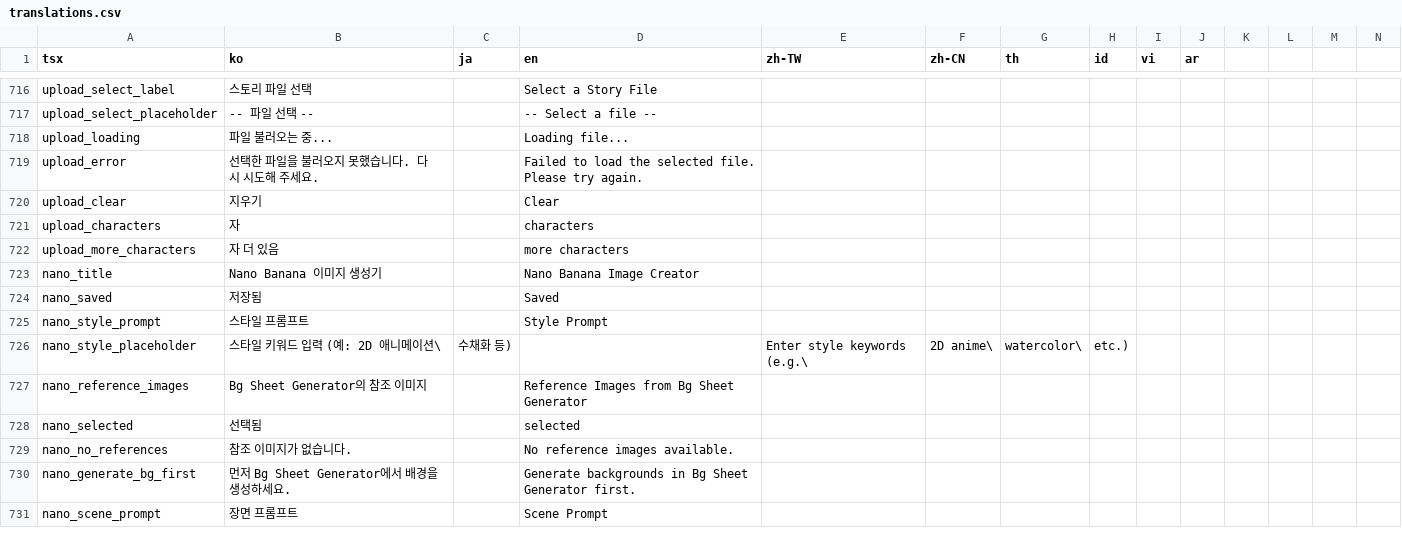
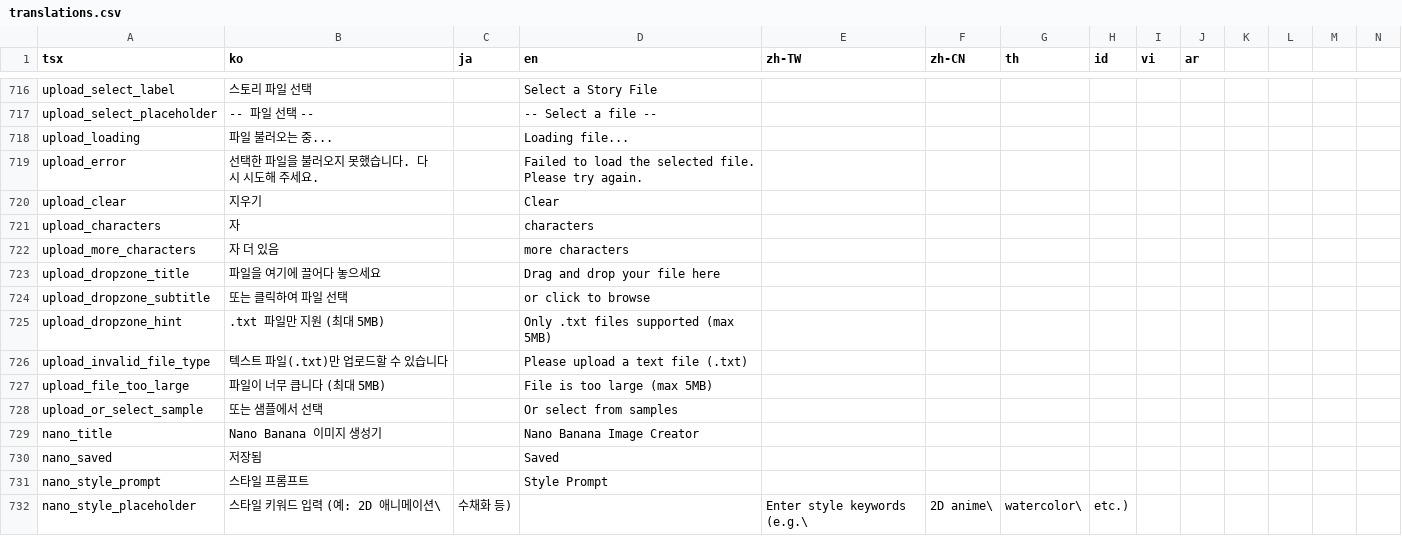
Before and after one commit to rafi-isakh/animation-studio, a CSV file: public/translations.csv, drawn as a sheet; only a part is shown, gaps mark what is left out; the shorter side is filled out with more unchanged rows; rows hold the shown columns only; the diff names each change by its address in the sheet, - before the commit and + after, or states it on an @@ line.

Commit message:
add drop area for uploading txt file

```diff
--- a/public/translations.csv
+++ b/public/translations.csv
+row 723: upload_dropzone_title | 파일을 여기에 끌어다 놓으세요 |  | Drag and drop your file here
+row 724: upload_dropzone_subtitle | 또는 클릭하여 파일 선택 |  | or click to browse
+row 725: upload_dropzone_hint | .txt 파일만 지원 (최대 5MB) |  | Only .txt files supported (max 5MB)
+row 726: upload_invalid_file_type | 텍스트 파일(.txt)만 업로드할 수 있습니다 |  | Please upload a text file (.txt)
+row 727: upload_file_too_large | 파일이 너무 큽니다 (최대 5MB) |  | File is too large (max 5MB)
+row 728: upload_or_select_sample | 또는 샘플에서 선택 |  | Or select from samples
```
Also changed, not shown: 1 other file.
